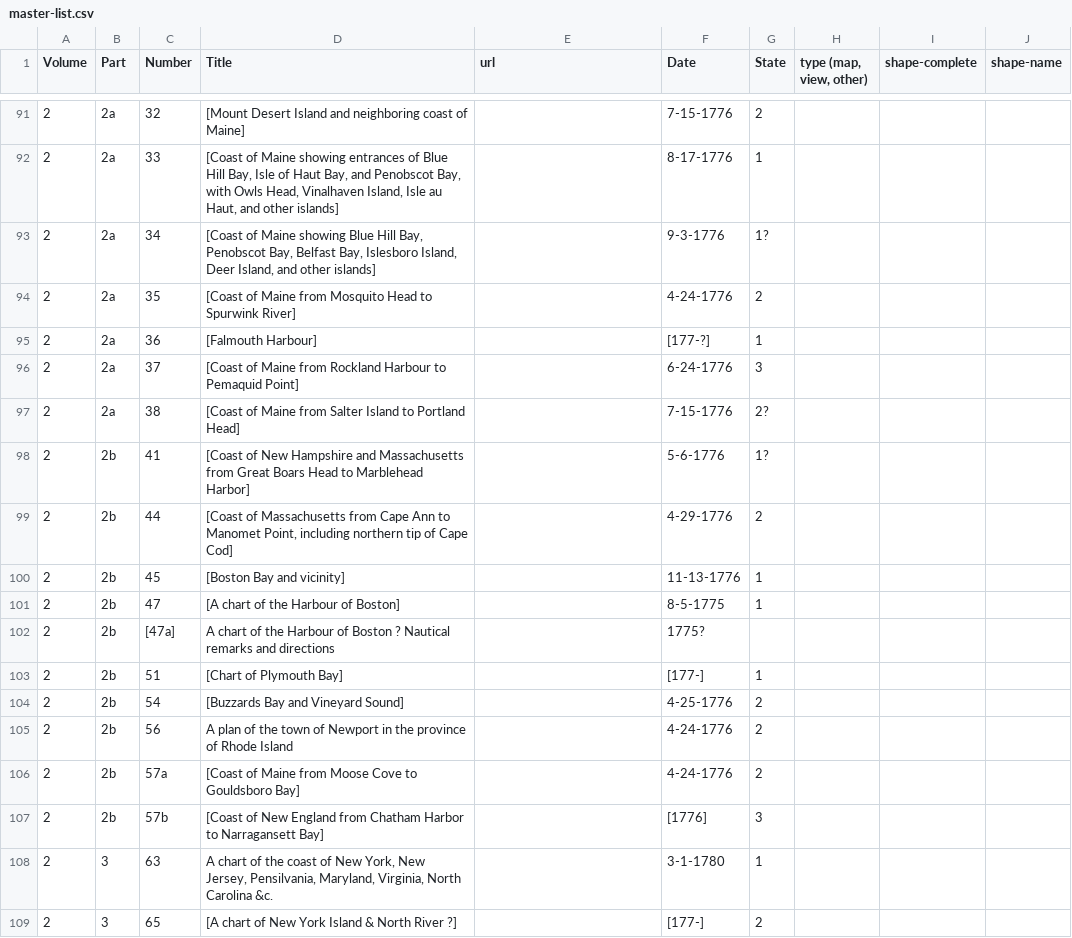
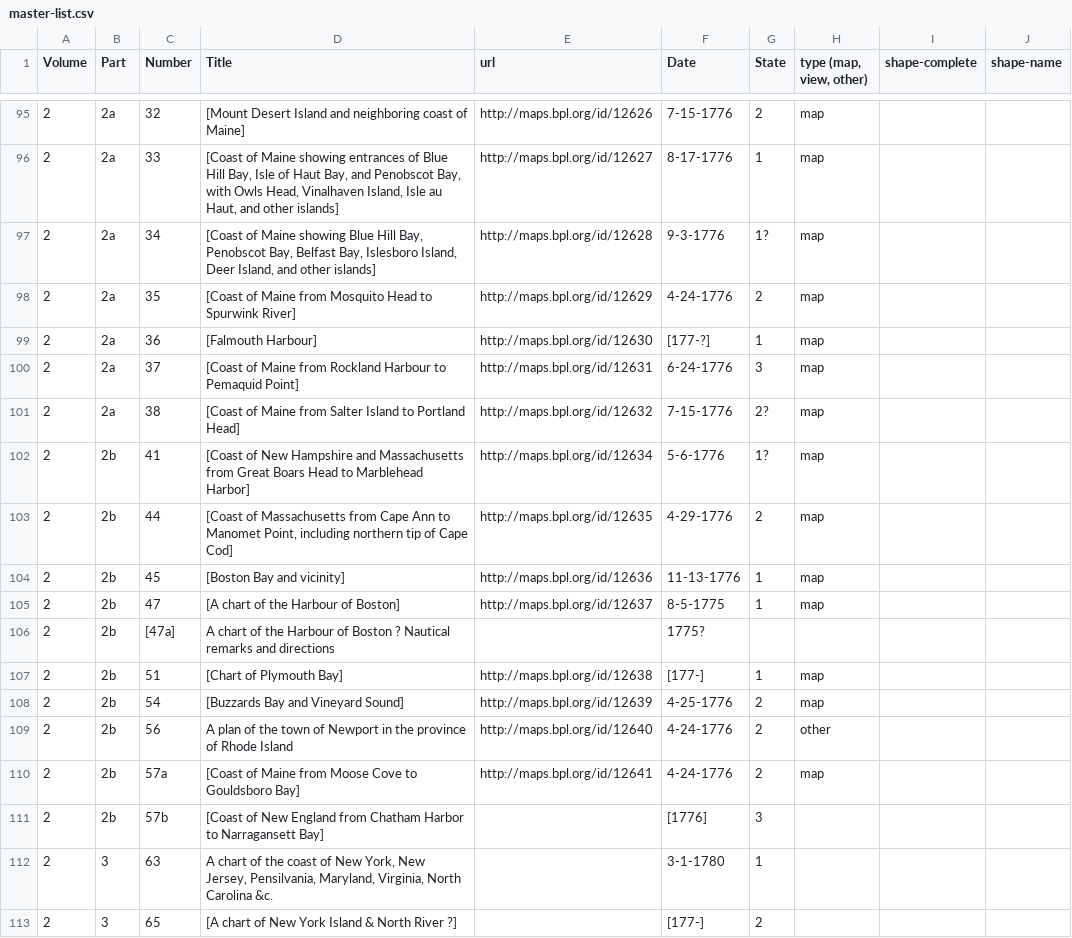
Before and after one commit to ect123/Des-Barres-findingaid, a CSV file: master-list.csv, drawn as a sheet; only a part is shown, gaps mark what is left out; the diff covers the shown part only.

Commit message:
updates to url and type columns

```diff
--- a/master-list.csv
+++ b/master-list.csv
@@ -91,17 +95,17 @@ Volume,Part,Number,Title,url,Date,State,"type (map, view, other)",shape-complete
-2,2a,32,[Mount Desert Island and neighboring coast of Maine],,7-15-1776,2,,,
-2,2a,33,"[Coast of Maine showing entrances of Blue Hill Bay, Isle of Haut Bay, and Penobscot Bay, with Owls Head, Vinalhaven Island, Isle au Haut, and other islands]",,8-17-1776,1,,,
-2,2a,34,"[Coast of Maine showing Blue Hill Bay, Penobscot Bay, Belfast Bay, Islesboro Island, Deer Island, and other islands]",,9-3-1776,1?,,,
-2,2a,35,[Coast of Maine from Mosquito Head to Spurwink River],,4-24-1776,2,,,
-2,2a,36,[Falmouth Harbour],,[177-?],1,,,
-2,2a,37,[Coast of Maine from Rockland Harbour to Pemaquid Point],,6-24-1776,3,,,
-2,2a,38,[Coast of Maine from Salter Island to Portland Head],,7-15-1776,2?,,,
-2,2b,41,[Coast of New Hampshire and Massachusetts from Great Boars Head to Marblehead Harbor],,5-6-1776,1?,,,
-2,2b,44,"[Coast of Massachusetts from Cape Ann to Manomet Point, including northern tip of Cape Cod]",,4-29-1776,2,,,
-2,2b,45,[Boston Bay and vicinity],,11-13-1776,1,,,
-2,2b,47,[A chart of the Harbour of Boston],,8-5-1775,1,,,
+2,2a,32,[Mount Desert Island and neighboring coast of Maine],http://maps.bpl.org/id/12626,7-15-1776,2,map,,
+2,2a,33,"[Coast of Maine showing entrances of Blue Hill Bay, Isle of Haut Bay, and Penobscot Bay, with Owls Head, Vinalhaven Island, Isle au Haut, and other islands]",http://maps.bpl.org/id/12627,8-17-1776,1,map,,
+2,2a,34,"[Coast of Maine showing Blue Hill Bay, Penobscot Bay, Belfast Bay, Islesboro Island, Deer Island, and other islands]",http://maps.bpl.org/id/12628,9-3-1776,1?,map,,
+2,2a,35,[Coast of Maine from Mosquito Head to Spurwink River],http://maps.bpl.org/id/12629,4-24-1776,2,map,,
+2,2a,36,[Falmouth Harbour],http://maps.bpl.org/id/12630,[177-?],1,map,,
+2,2a,37,[Coast of Maine from Rockland Harbour to Pemaquid Point],http://maps.bpl.org/id/12631,6-24-1776,3,map,,
+2,2a,38,[Coast of Maine from Salter Island to Portland Head],http://maps.bpl.org/id/12632,7-15-1776,2?,map,,
+2,2b,41,[Coast of New Hampshire and Massachusetts from Great Boars Head to Marblehead Harbor],http://maps.bpl.org/id/12634,5-6-1776,1?,map,,
+2,2b,44,"[Coast of Massachusetts from Cape Ann to Manomet Point, including northern tip of Cape Cod]",http://maps.bpl.org/id/12635,4-29-1776,2,map,,
+2,2b,45,[Boston Bay and vicinity],http://maps.bpl.org/id/12636,11-13-1776,1,map,,
+2,2b,47,[A chart of the Harbour of Boston],http://maps.bpl.org/id/12637,8-5-1775,1,map,,
 2,2b,[47a],A chart of the Harbour of Boston ? Nautical remarks and directions,,1775?,,,,
-2,2b,51,[Chart of Plymouth Bay],,[177-],1,,,
-2,2b,54,[Buzzards Bay and Vineyard Sound],,4-25-1776,2,,,
-2,2b,56,A plan of the town of Newport in the province of Rhode Island,,4-24-1776,2,,,
-2,2b,57a,[Coast of Maine from Moose Cove to Gouldsboro Bay],,4-24-1776,2,,,
+2,2b,51,[Chart of Plymouth Bay],http://maps.bpl.org/id/12638,[177-],1,map,,
+2,2b,54,[Buzzards Bay and Vineyard Sound],http://maps.bpl.org/id/12639,4-25-1776,2,map,,
+2,2b,56,A plan of the town of Newport in the province of Rhode Island,http://maps.bpl.org/id/12640,4-24-1776,2,other,,
+2,2b,57a,[Coast of Maine from Moose Cove to Gouldsboro Bay],http://maps.bpl.org/id/12641,4-24-1776,2,map,,
 2,2b,57b,[Coast of New England from Chatham Harbor to Narragansett Bay],,[1776],3,,,
```
Also changed, not shown: 4 added rows and 58 edited cells elsewhere in this file.
